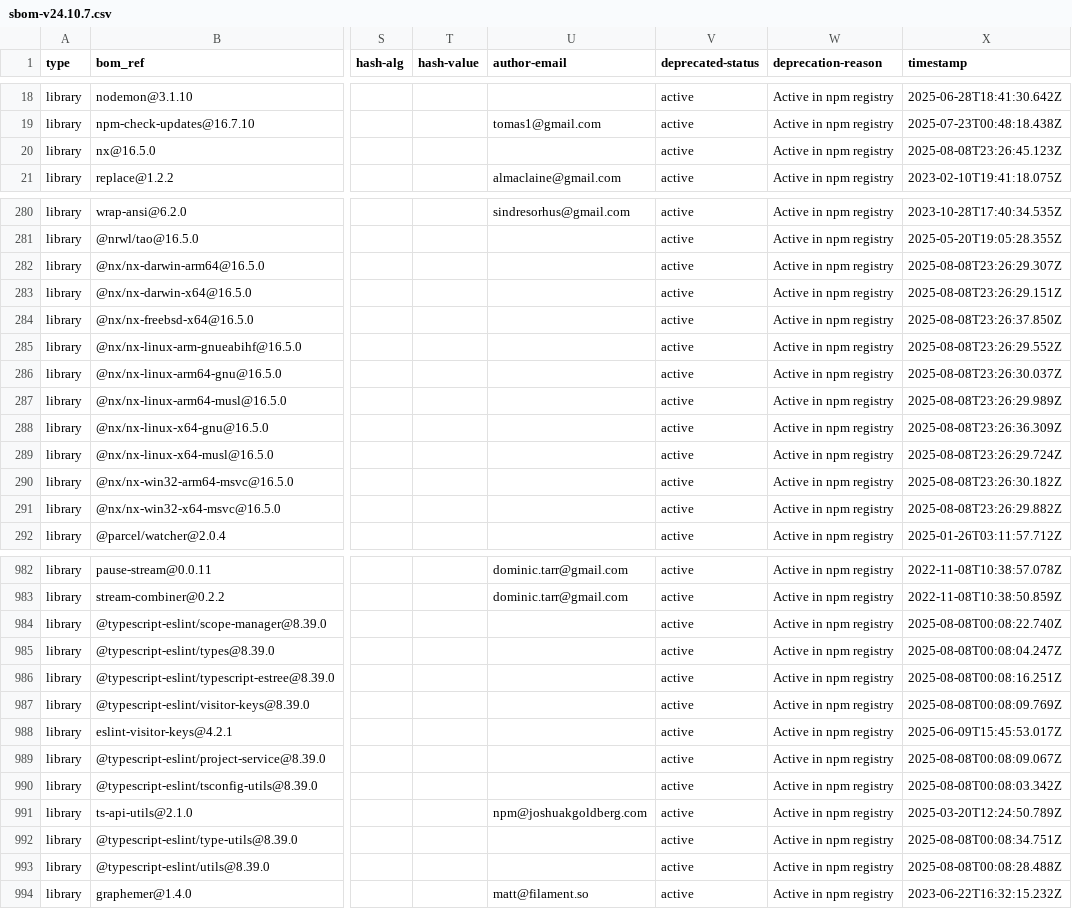
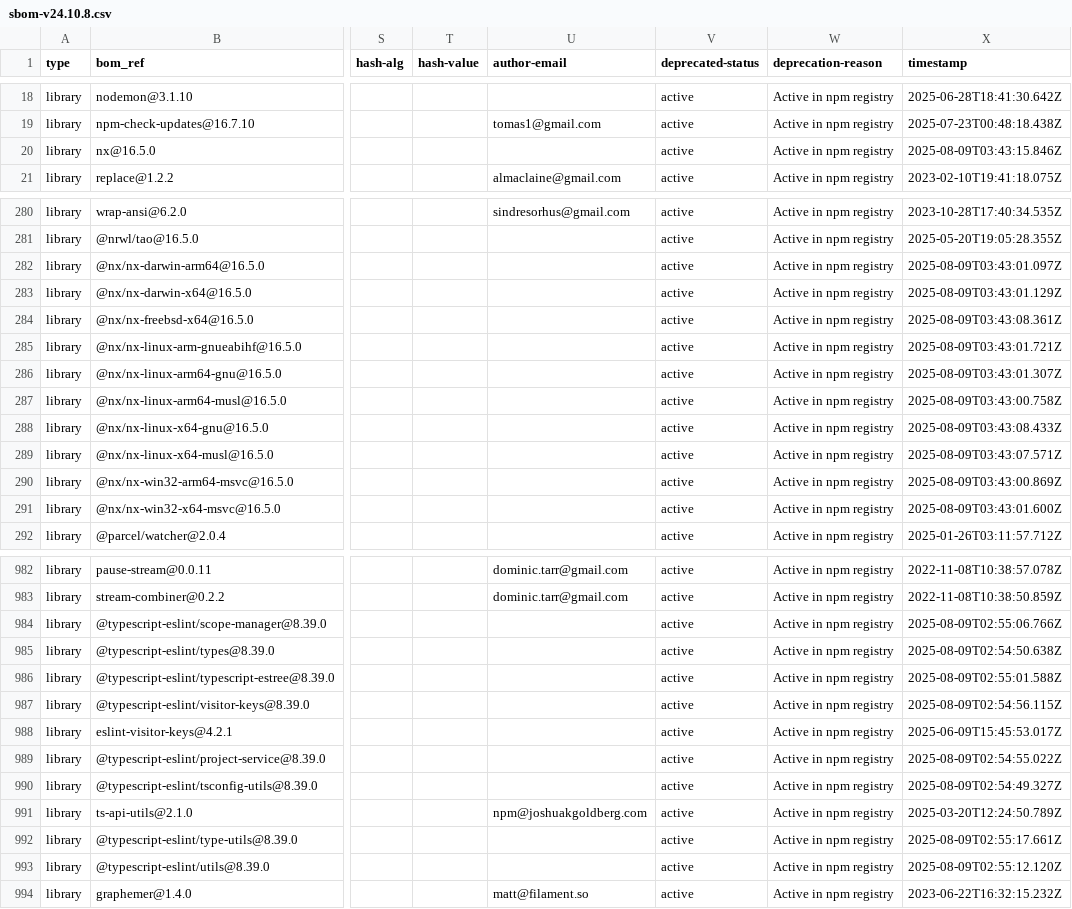
Before and after one commit to mojaloop/sdk-scheme-adapter, a CSV file: sbom-v24.10.8.csv (was sbom-v24.10.7.csv), drawn as a sheet; only a part is shown, gaps mark what is left out; the diff covers the shown part only; the diff names each change by its address in the sheet, - before the commit and + after, or states it on an @@ line.

Commit message:
chore(sbom): update sbom [skip ci]

```diff
--- a/sbom-v24.10.7.csv
+++ b/sbom-v24.10.8.csv
-X20 (timestamp): 2025-08-08T23:26:45.123Z
+X20 (timestamp): 2025-08-09T03:43:15.846Z
-X282 (timestamp): 2025-08-08T23:26:29.307Z
+X282 (timestamp): 2025-08-09T03:43:01.097Z
-X283 (timestamp): 2025-08-08T23:26:29.151Z
+X283 (timestamp): 2025-08-09T03:43:01.129Z
-X284 (timestamp): 2025-08-08T23:26:37.850Z
+X284 (timestamp): 2025-08-09T03:43:08.361Z
-X285 (timestamp): 2025-08-08T23:26:29.552Z
+X285 (timestamp): 2025-08-09T03:43:01.721Z
-X286 (timestamp): 2025-08-08T23:26:30.037Z
+X286 (timestamp): 2025-08-09T03:43:01.307Z
-X287 (timestamp): 2025-08-08T23:26:29.989Z
+X287 (timestamp): 2025-08-09T03:43:00.758Z
-X288 (timestamp): 2025-08-08T23:26:36.309Z
+X288 (timestamp): 2025-08-09T03:43:08.433Z
-X289 (timestamp): 2025-08-08T23:26:29.724Z
+X289 (timestamp): 2025-08-09T03:43:07.571Z
-X290 (timestamp): 2025-08-08T23:26:30.182Z
+X290 (timestamp): 2025-08-09T03:43:00.869Z
-X291 (timestamp): 2025-08-08T23:26:29.882Z
+X291 (timestamp): 2025-08-09T03:43:01.600Z
-X984 (timestamp): 2025-08-08T00:08:22.740Z
+X984 (timestamp): 2025-08-09T02:55:06.766Z
-X985 (timestamp): 2025-08-08T00:08:04.247Z
+X985 (timestamp): 2025-08-09T02:54:50.638Z
-X986 (timestamp): 2025-08-08T00:08:16.251Z
+X986 (timestamp): 2025-08-09T02:55:01.588Z
-X987 (timestamp): 2025-08-08T00:08:09.769Z
+X987 (timestamp): 2025-08-09T02:54:56.115Z
-X989 (timestamp): 2025-08-08T00:08:09.067Z
+X989 (timestamp): 2025-08-09T02:54:55.022Z
-X990 (timestamp): 2025-08-08T00:08:03.342Z
+X990 (timestamp): 2025-08-09T02:54:49.327Z
-X992 (timestamp): 2025-08-08T00:08:34.751Z
+X992 (timestamp): 2025-08-09T02:55:17.661Z
-X993 (timestamp): 2025-08-08T00:08:28.488Z
+X993 (timestamp): 2025-08-09T02:55:12.120Z
```
Also changed, not shown: 8 edited cells elsewhere in this file.
